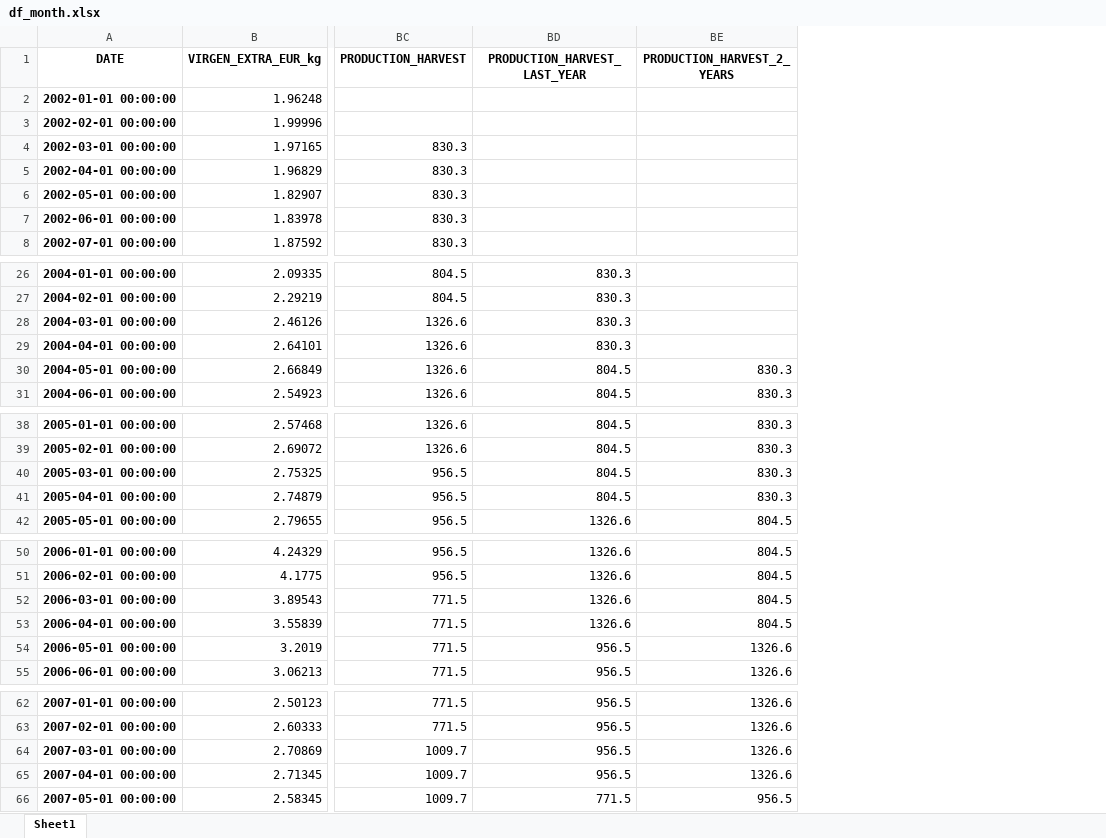
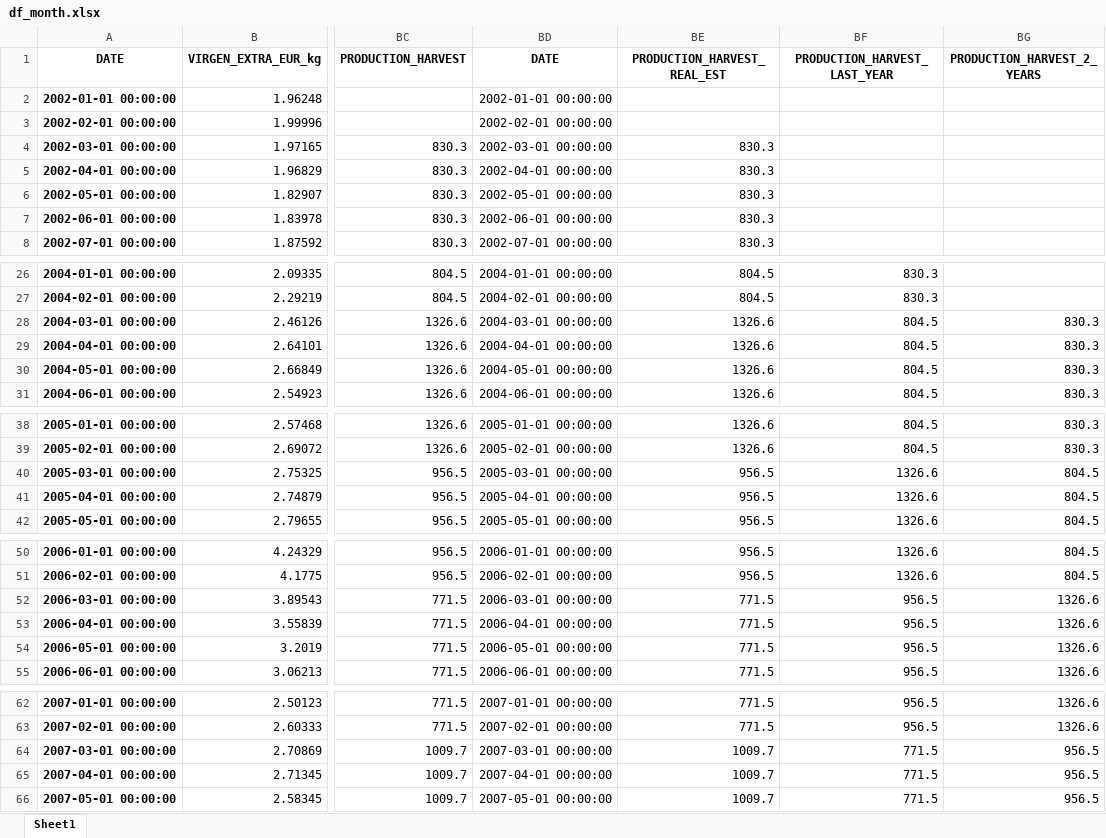
Before and after one commit to acanino931/Deoleo, an Excel workbook: Output/Excel/df_month.xlsx, sheet Sheet1, drawn as a sheet; only a part is shown, gaps mark what is left out; values as stored, in another font and other column widths than the file's, no borders; addresses are those after the commit; the diff covers the shown part only; the diff names each change by its address in the sheet, - before the commit and + after, or states it on an @@ line.

```diff
--- a/Output/Excel/df_month.xlsx (sheet Sheet1)
+++ b/Output/Excel/df_month.xlsx (sheet Sheet1)
+column BD (DATE), rows 2-8: 2002-01-01 00:00:00 | 2002-02-01 00:00:00 | 2002-03-01 00:00:00 | 2002-04-01 00:00:00 | 2002-05-01 00:00:00 | 2002-06-01 00:00:00 | 2002-07-01 00:00:00; rows 26-31: 2004-01-01 00:00:00 | 2004-02-01 00:00:00 | 2004-03-01 00:00:00 | 2004-04-01 00:00:00 | 2004-05-01 00:00:00 | 2004-06-01 00:00:00; rows 38-42: 2005-01-01 00:00:00 | 2005-02-01 00:00:00 | 2005-03-01 00:00:00 | 2005-04-01 00:00:00 | 2005-05-01 00:00:00; rows 50-55: 2006-01-01 00:00:00 | 2006-02-01 00:00:00 | 2006-03-01 00:00:00 | 2006-04-01 00:00:00 | 2006-05-01 00:00:00 | 2006-06-01 00:00:00; rows 62-66: 2007-01-01 00:00:00 | 2007-02-01 00:00:00 | 2007-03-01 00:00:00 | 2007-04-01 00:00:00 | 2007-05-01 00:00:00
+column BE (PRODUCTION_HARVEST_REAL_EST), rows 4-8: all 830.3; rows 26-31: 804.5 | 804.5 | 1326.6 | 1326.6 | 1326.6 | 1326.6; rows 38-42: 1326.6 | 1326.6 | 956.5 | 956.5 | 956.5; rows 50-55: 956.5 | 956.5 | 771.5 | 771.5 | 771.5 | 771.5; rows 62-66: 771.5 | 771.5 | 1009.7 | 1009.7 | 1009.7
-BF28:BF29 (PRODUCTION_HARVEST_LAST_YEAR): 830.3
+BF28:BF29 (PRODUCTION_HARVEST_LAST_YEAR): 804.5
-BG28:BG29 (PRODUCTION_HARVEST_2_YEARS): (empty)
+BG28:BG29 (PRODUCTION_HARVEST_2_YEARS): 830.3
-BF40:BF41 (PRODUCTION_HARVEST_LAST_YEAR): 804.5
+BF40:BF41 (PRODUCTION_HARVEST_LAST_YEAR): 1326.6
-BG40:BG41 (PRODUCTION_HARVEST_2_YEARS): 830.3
+BG40:BG41 (PRODUCTION_HARVEST_2_YEARS): 804.5
-BF52:BF53 (PRODUCTION_HARVEST_LAST_YEAR): 1326.6
+BF52:BF53 (PRODUCTION_HARVEST_LAST_YEAR): 956.5
-BG52:BG53 (PRODUCTION_HARVEST_2_YEARS): 804.5
+BG52:BG53 (PRODUCTION_HARVEST_2_YEARS): 1326.6
-BF64:BF65 (PRODUCTION_HARVEST_LAST_YEAR): 956.5
+BF64:BF65 (PRODUCTION_HARVEST_LAST_YEAR): 771.5
-BG64:BG65 (PRODUCTION_HARVEST_2_YEARS): 1326.6
+BG64:BG65 (PRODUCTION_HARVEST_2_YEARS): 956.5
```
Also changed, not shown: 66 edited cells elsewhere in this sheet, prova.xlsx, 5 other files.
